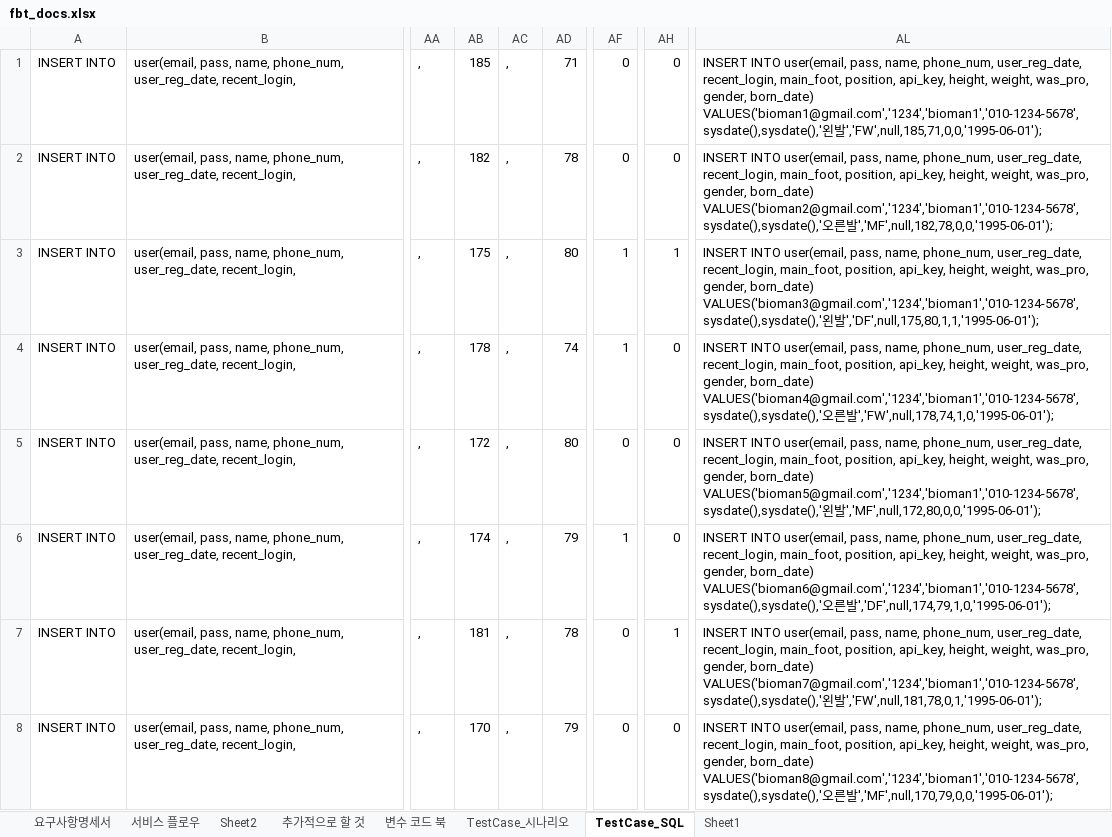
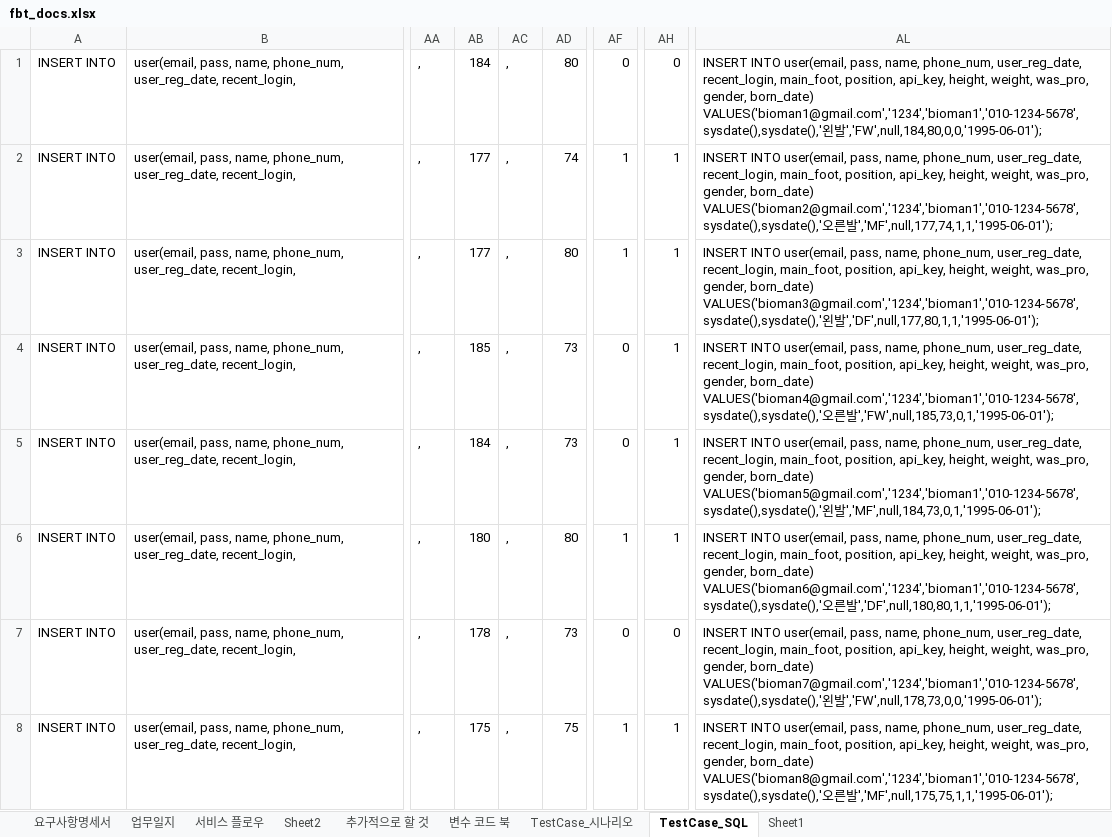
Before and after one commit to jaeheon-lee/fbt, an Excel workbook: docs/srs/fbt_docs.xlsx, sheet TestCase_SQL, drawn as a sheet; only a part is shown, gaps mark what is left out; values as stored, in another font and other column widths than the file's, no borders; the diff covers the shown part only; the diff names each change by its address in the sheet, - before the commit and + after, or states it on an @@ line.

```diff
--- a/docs/srs/fbt_docs.xlsx (sheet TestCase_SQL)
+++ b/docs/srs/fbt_docs.xlsx (sheet TestCase_SQL)
+sheet tab: 업무일지
-AB1: 185
+AB1: 184
-AD1: 71
+AD1: 80
-AL1: …왼발','FW',null,185,71,0,0,'1995-06-01');
+AL1: …왼발','FW',null,184,80,0,0,'1995-06-01');
-AB2: 182
+AB2: 177
-AD2: 78
+AD2: 74
-AF2: 0
+AF2: 1
-AH2: 0
+AH2: 1
-AL2: …른발','MF',null,182,78,0,0,'1995-06-01');
+AL2: …른발','MF',null,177,74,1,1,'1995-06-01');
-AB3: 175
+AB3: 177
-AL3: …왼발','DF',null,175,80,1,1,'1995-06-01');
+AL3: …왼발','DF',null,177,80,1,1,'1995-06-01');
-AB4: 178
+AB4: 185
-AD4: 74
+AD4: 73
-AF4: 1
+AF4: 0
-AH4:AH6: 0
+AH4:AH6: 1
-AL4: …른발','FW',null,178,74,1,0,'1995-06-01');
+AL4: …른발','FW',null,185,73,0,1,'1995-06-01');
-AB5: 172
+AB5: 184
-AD5: 80
+AD5: 73
-AL5: …왼발','MF',null,172,80,0,0,'1995-06-01');
+AL5: …왼발','MF',null,184,73,0,1,'1995-06-01');
-AB6: 174
+AB6: 180
-AD6: 79
+AD6: 80
-AL6: …른발','DF',null,174,79,1,0,'1995-06-01');
+AL6: …른발','DF',null,180,80,1,1,'1995-06-01');
-AB7: 181
+AB7: 178
-AD7: 78
+AD7: 73
-AH7: 1
+AH7: 0
-AL7: …왼발','FW',null,181,78,0,1,'1995-06-01');
+AL7: …왼발','FW',null,178,73,0,0,'1995-06-01');
-AB8: 170
+AB8: 175
-AD8: 79
+AD8: 75
-AF8: 0
+AF8: 1
-AH8: 0
+AH8: 1
-AL8: …른발','MF',null,170,79,0,0,'1995-06-01');
+AL8: …른발','MF',null,175,75,1,1,'1995-06-01');
```
Also changed, not shown: 39 edited cells elsewhere in this sheet, sheet 서비스 플로우, sheet Sheet2, 26 other files.
